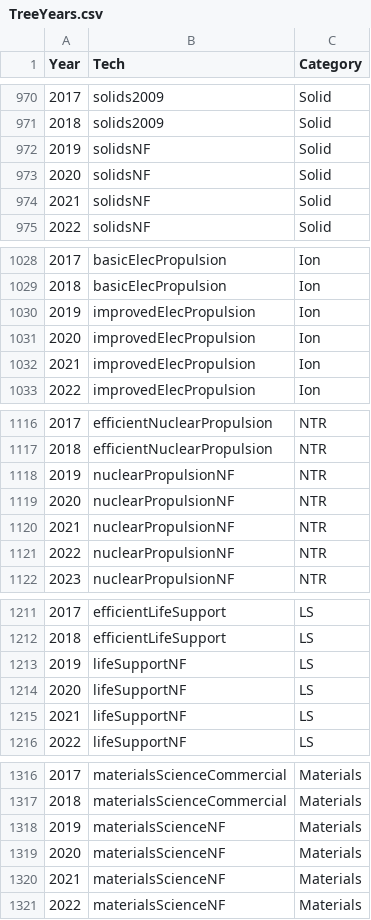
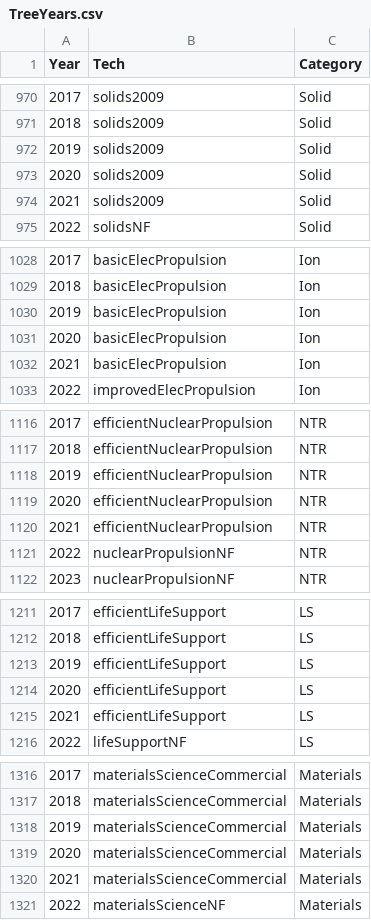
Before and after one commit to KSP-RO/RP-1, a CSV file: Source/Tech Tree/TreeYears.csv, drawn as a sheet; only a part is shown, gaps mark what is left out; the diff covers the shown part only; the diff names each change by its address in the sheet, - before the commit and + after, or states it on an @@ line.

Commit message:
moved upper limit of modern tech from 2018 to 2021

```diff
--- a/Source/Tech Tree/TreeYears.csv
+++ b/Source/Tech Tree/TreeYears.csv
-B972:B974 (Tech): solidsNF
+B972:B974 (Tech): solids2009
-B1030:B1032 (Tech): improvedElecPropulsion
+B1030:B1032 (Tech): basicElecPropulsion
-B1118:B1120 (Tech): nuclearPropulsionNF
+B1118:B1120 (Tech): efficientNuclearPropulsion
-B1213:B1215 (Tech): lifeSupportNF
+B1213:B1215 (Tech): efficientLifeSupport
-B1318:B1320 (Tech): materialsScienceNF
+B1318:B1320 (Tech): materialsScienceCommercial
```
Also changed, not shown: 47 edited cells elsewhere in this file.
